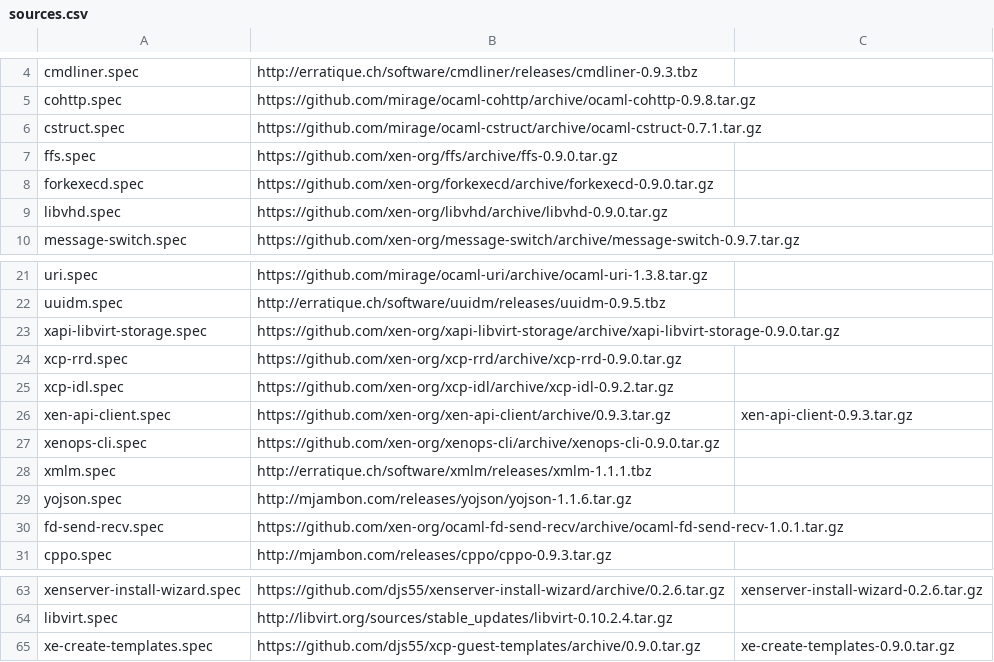
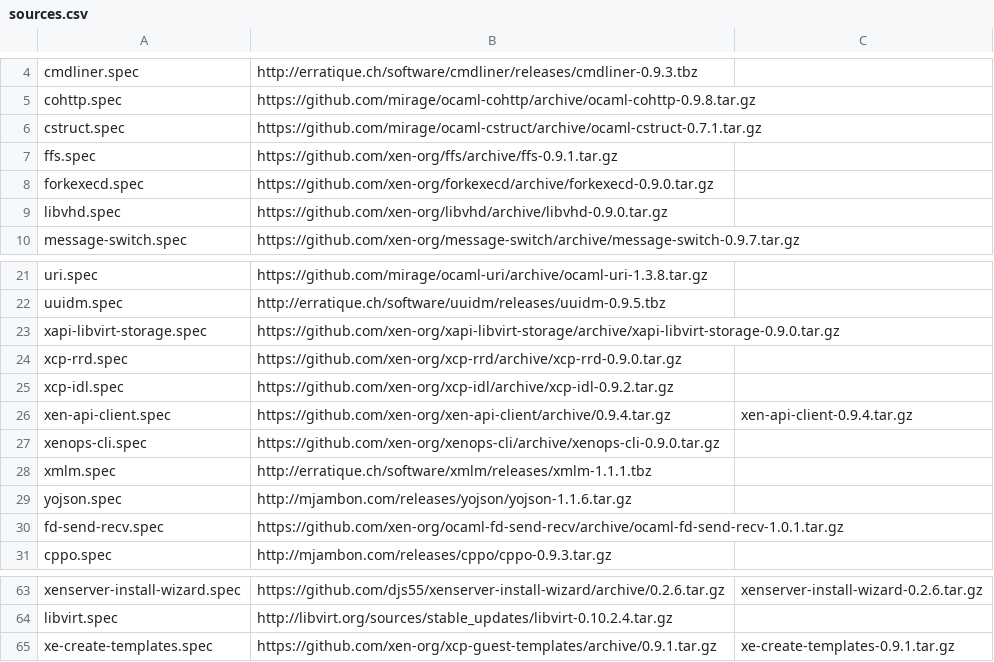
Before and after one commit to xenserver/buildroot, a CSV file: sources.csv, drawn as a sheet; only a part is shown, gaps mark what is left out.

```diff
--- a/sources.csv
+++ b/sources.csv
@@ -6,3 +6,3 @@ cohttp.spec,https://github.com/mirage/ocaml-cohttp/archive/ocaml-cohttp-0.9.8.ta
 cstruct.spec,https://github.com/mirage/ocaml-cstruct/archive/ocaml-cstruct-0.7.1.tar.gz,
-ffs.spec,https://github.com/xen-org/ffs/archive/ffs-0.9.0.tar.gz,
+ffs.spec,https://github.com/xen-org/ffs/archive/ffs-0.9.1.tar.gz,
 forkexecd.spec,https://github.com/xen-org/forkexecd/archive/forkexecd-0.9.0.tar.gz,
@@ -25,3 +25,3 @@ xcp-rrd.spec,https://github.com/xen-org/xcp-rrd/archive/xcp-rrd-0.9.0.tar.gz,
 xcp-idl.spec,https://github.com/xen-org/xcp-idl/archive/xcp-idl-0.9.2.tar.gz,
-xen-api-client.spec,https://github.com/xen-org/xen-api-client/archive/0.9.3.tar.gz,xen-api-client-0.9.3.tar.gz
+xen-api-client.spec,https://github.com/xen-org/xen-api-client/archive/0.9.4.tar.gz,xen-api-client-0.9.4.tar.gz
 xenops-cli.spec,https://github.com/xen-org/xenops-cli/archive/xenops-cli-0.9.0.tar.gz,
@@ -64,2 +64,2 @@ xenserver-install-wizard.spec,https://github.com/djs55/xenserver-install-wizard/
 libvirt.spec,http://libvirt.org/sources/stable_updates/libvirt-0.10.2.4.tar.gz,
-xe-create-templates.spec,https://github.com/djs55/xcp-guest-templates/archive/0.9.0.tar.gz,xe-create-templates-0.9.0.tar.gz
+xe-create-templates.spec,https://github.com/xen-org/xcp-guest-templates/archive/0.9.1.tar.gz,xe-create-templates-0.9.1.tar.gz
```
Also changed, not shown: 3 other files.
